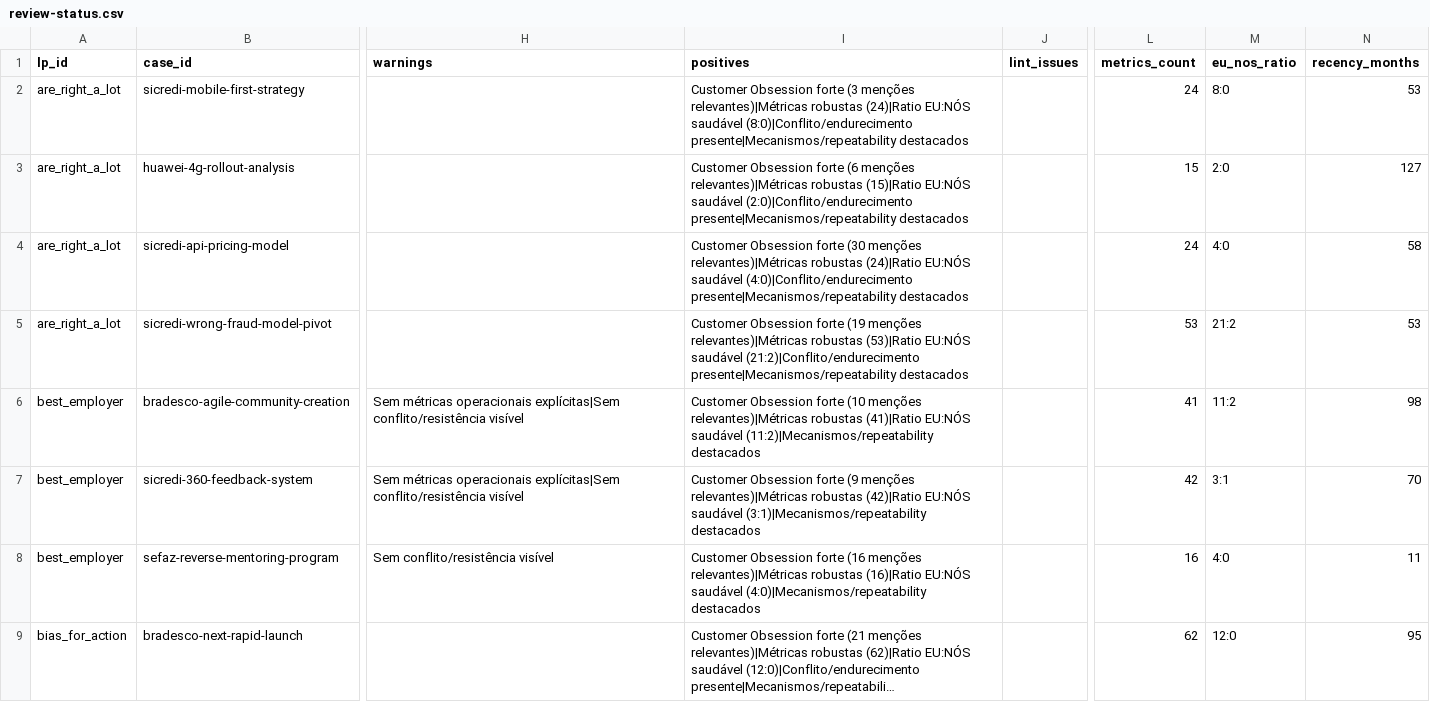
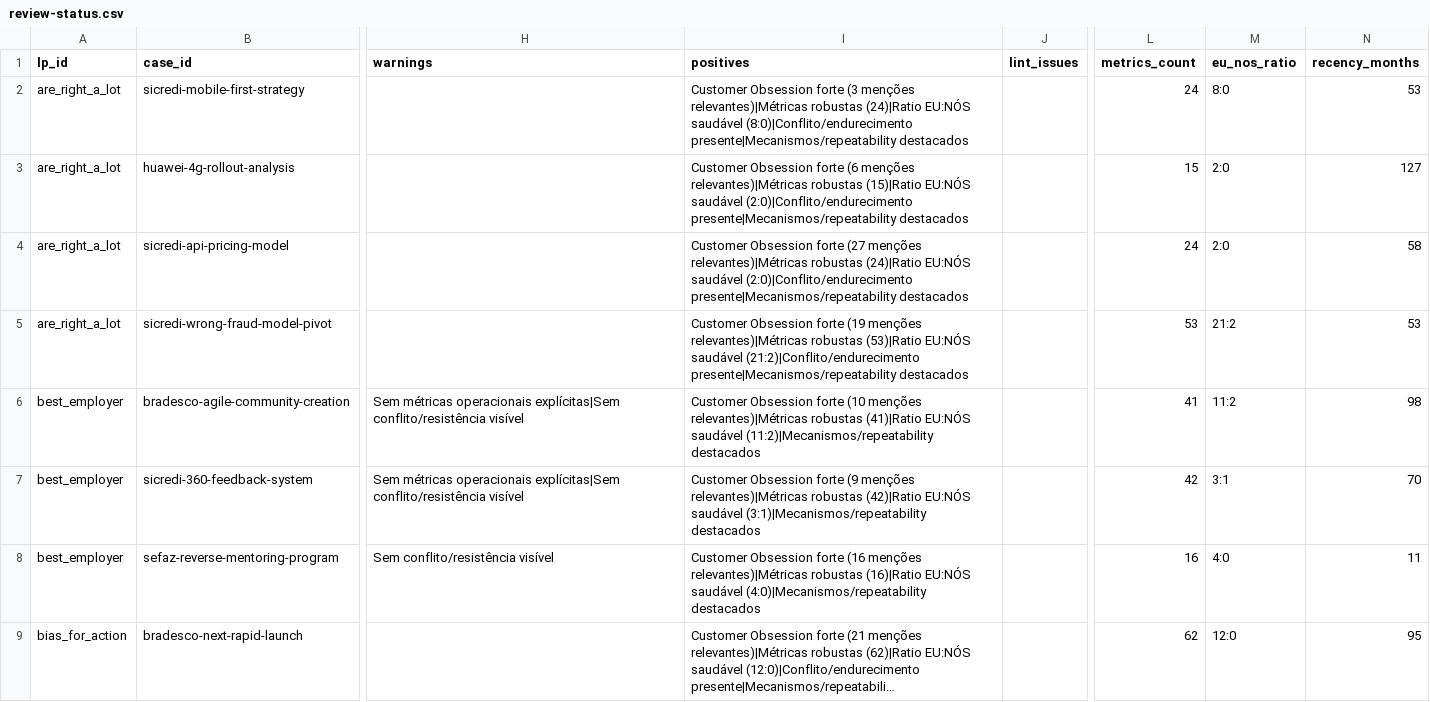
Before and after one commit to hubdogestor/amazon-lp-prep, a CSV file: case-validation/analyzer3/reports/review-status.csv, drawn as a sheet; only a part is shown, gaps mark what is left out; long unchanged cells end in …; the diff names each change by its address in the sheet, - before the commit and + after, or states it on an @@ line.

```diff
--- a/case-validation/analyzer3/reports/review-status.csv
+++ b/case-validation/analyzer3/reports/review-status.csv
-I4 (positives): …Obsession forte (30 menções relevantes)|Métricas robustas (24)|Ratio EU:NÓS saudável (4:0)|Conflito/endurecimento presente|Mecanismos/repeatability destacados
+I4 (positives): …Obsession forte (27 menções relevantes)|Métricas robustas (24)|Ratio EU:NÓS saudável (2:0)|Conflito/endurecimento presente|Mecanismos/repeatability destacados
-M4 (eu_nos_ratio): 4:0
+M4 (eu_nos_ratio): 2:0
```
Also changed, not shown: 7 other files.
